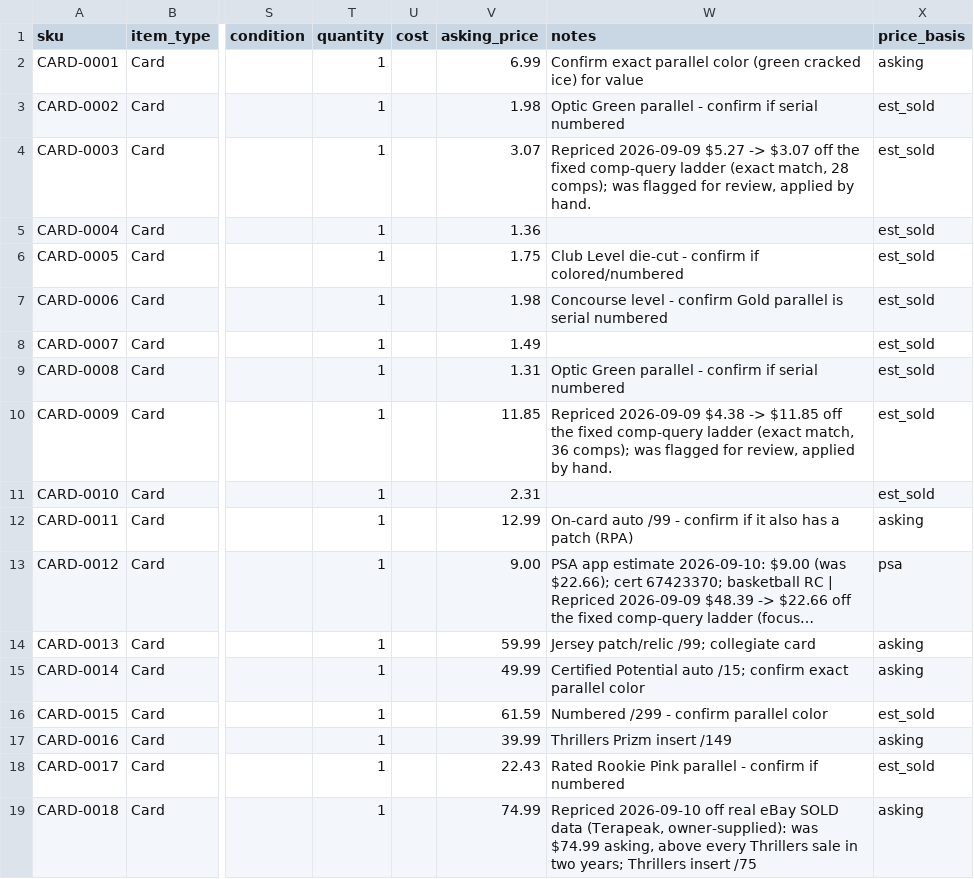
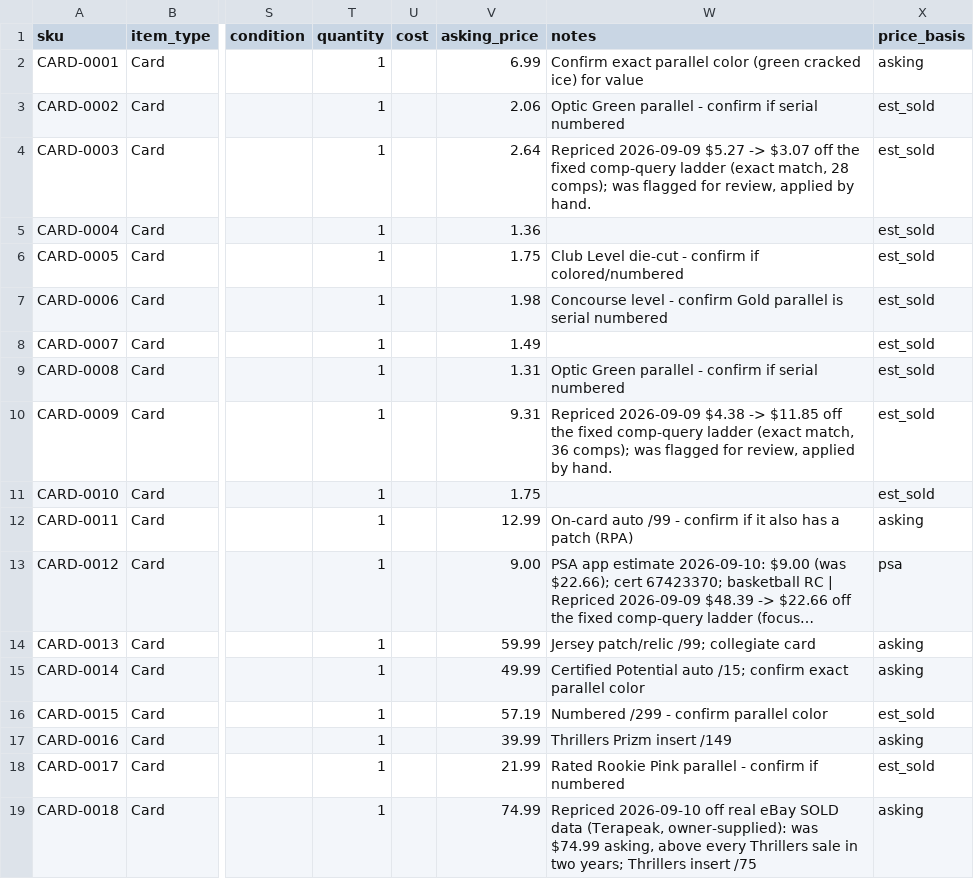
Before and after one commit to mcdermottj639/Ebay, a CSV file: data/inventory.csv, drawn as a sheet; only a part is shown, gaps mark what is left out; long unchanged cells end in …; the diff names each change by its address in the sheet, - before the commit and + after, or states it on an @@ line.

```diff
--- a/data/inventory.csv
+++ b/data/inventory.csv
-V3 (asking_price): 1.98
+V3 (asking_price): 2.06
-V4 (asking_price): 3.07
+V4 (asking_price): 2.64
-V10 (asking_price): 11.85
+V10 (asking_price): 9.31
-V11 (asking_price): 2.31
+V11 (asking_price): 1.75
-V16 (asking_price): 61.59
+V16 (asking_price): 57.19
-V18 (asking_price): 22.43
+V18 (asking_price): 21.99
```
Also changed, not shown: data/price_history.csv, 3 other files.
